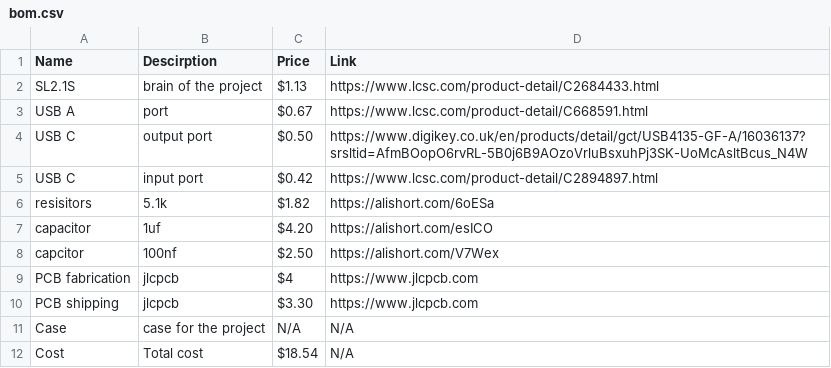
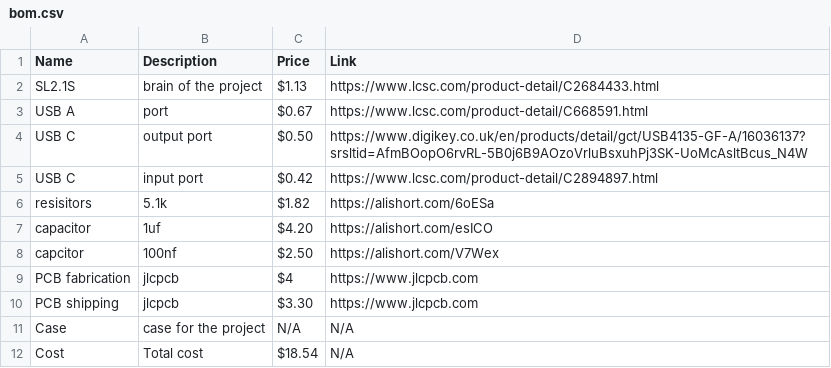
Before and after one commit to robertshepherdcpp/usbhub, a CSV file: BOM/bom.csv, drawn as a sheet.

Commit message:
Fix typo in column header from 'Descirption' to 'Description'

```diff
--- a/BOM/bom.csv
+++ b/BOM/bom.csv
@@ -1,2 +1,2 @@
-Name,Descirption,Price,Link
+Name,Description,Price,Link
 SL2.1S,brain of the project,$1.13,https://www.lcsc.com/product-detail/C2684433.html
```
